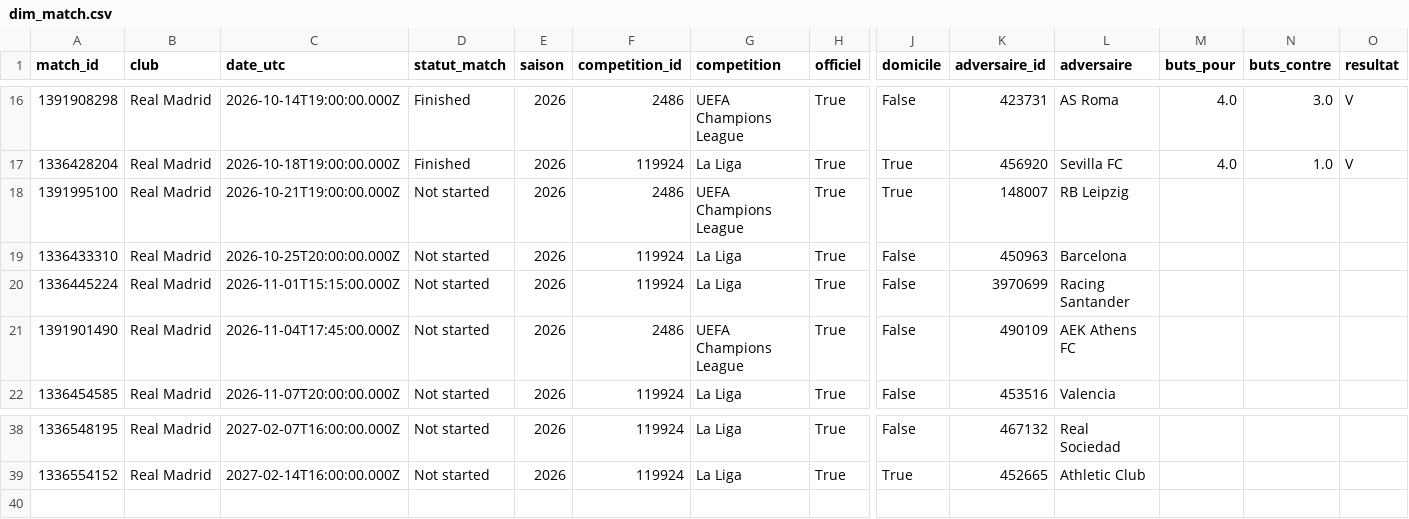
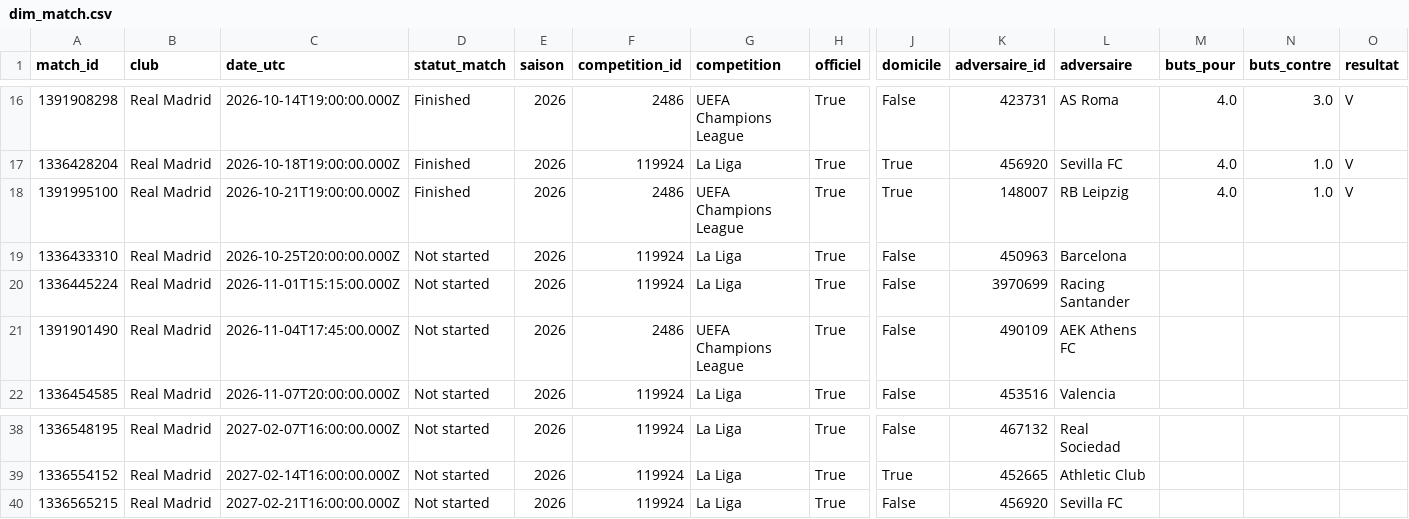
Before and after one commit to karlfring/diomande-tracker, a CSV file: data/processed/2026/dim_match.csv, drawn as a sheet; only a part is shown, gaps mark what is left out; rows hold the shown columns only; the diff names each change by its address in the sheet, - before the commit and + after, or states it on an @@ line.

```diff
--- a/data/processed/2026/dim_match.csv
+++ b/data/processed/2026/dim_match.csv
-D18 (statut_match): Not started
+D18 (statut_match): Finished
-M18 (buts_pour): (empty)
+M18 (buts_pour): 4.0
-N18 (buts_contre): (empty)
+N18 (buts_contre): 1.0
-O18 (resultat): (empty)
+O18 (resultat): V
+row 40: 1336565215 | Real Madrid | 2027-02-21T16:00:00.000Z | Not started | 2026 | 119924 | La Liga | True | False | 456920 | Sevilla FC
```
Also changed, not shown: data/processed/2026/fact_ingestion.csv, data/processed/2026/fact_joueur_match.csv, 12 other files.
